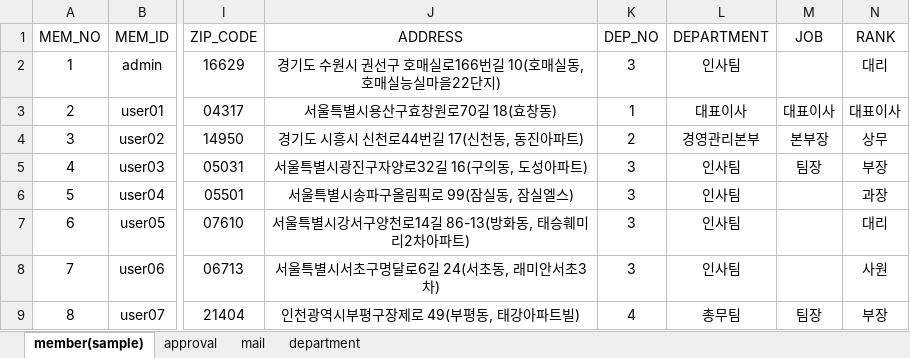
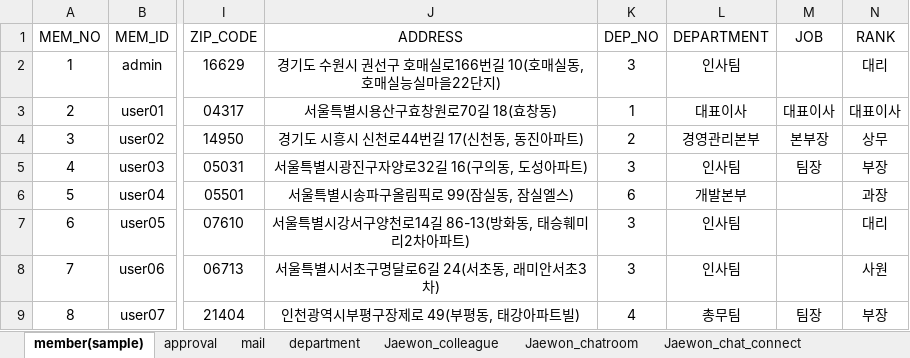
Before and after one commit to naldPark/thezo, an Excel workbook: DB.xlsx, sheet member(sample), drawn as a sheet; only a part is shown, gaps mark what is left out; values as stored, in another font and other column widths than the file's, no borders; the diff names each change by its address in the sheet, - before the commit and + after, or states it on an @@ line.

```diff
--- a/DB.xlsx (sheet member(sample))
+++ b/DB.xlsx (sheet member(sample))
+sheet tab: Jaewon_colleague
+sheet tab: Jaewon_chatroom
+sheet tab: Jaewon_chat_connect
-K6 (DEP_NO): 3
+K6 (DEP_NO): 6
-L6 (DEPARTMENT): 인사팀
+L6 (DEPARTMENT): 개발본부
```
Also changed, not shown: other sheet tabs, 1 other file.
